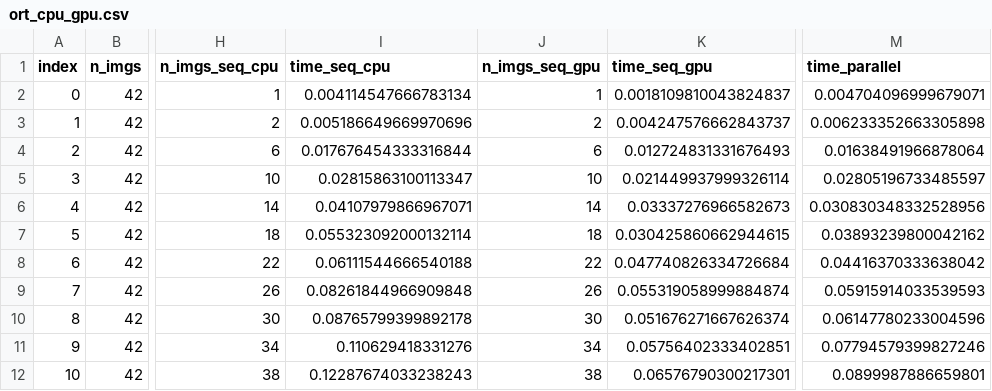
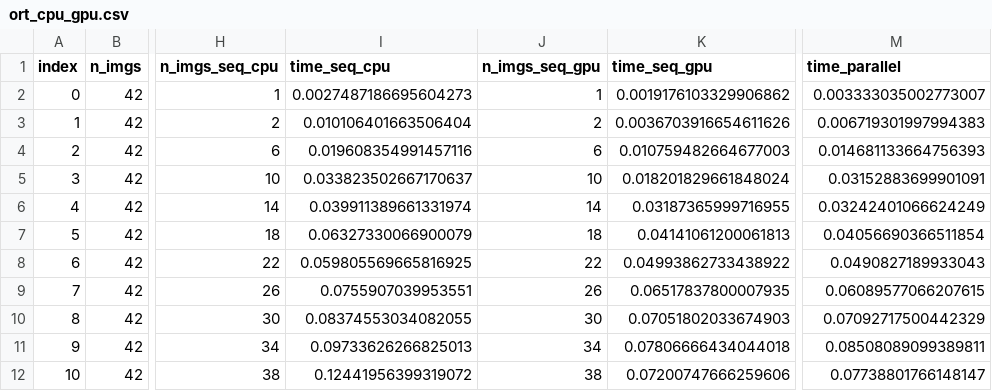
Before and after one commit to sdpython/onnxcustom, a CSV file: _doc/examples/data/ort_cpu_gpu.csv, drawn as a sheet; only a part is shown, gaps mark what is left out; the diff names each change by its address in the sheet, - before the commit and + after, or states it on an @@ line.

```diff
--- a/_doc/examples/data/ort_cpu_gpu.csv
+++ b/_doc/examples/data/ort_cpu_gpu.csv
-I2 (time_seq_cpu): 0.004114547666783134
+I2 (time_seq_cpu): 0.0027487186695604273
-K2 (time_seq_gpu): 0.0018109810043824837
+K2 (time_seq_gpu): 0.0019176103329906862
-M2 (time_parallel): 0.004704096999679071
+M2 (time_parallel): 0.003333035002773007
-I3 (time_seq_cpu): 0.005186649669970696
+I3 (time_seq_cpu): 0.010106401663506404
-K3 (time_seq_gpu): 0.004247576662843737
+K3 (time_seq_gpu): 0.0036703916654611626
-M3 (time_parallel): 0.006233352663305898
+M3 (time_parallel): 0.006719301997994383
-I4 (time_seq_cpu): 0.017676454333316844
+I4 (time_seq_cpu): 0.019608354991457116
-K4 (time_seq_gpu): 0.012724831331676493
+K4 (time_seq_gpu): 0.010759482664677003
-M4 (time_parallel): 0.01638491966878064
+M4 (time_parallel): 0.014681133664756393
-I5 (time_seq_cpu): 0.02815863100113347
+I5 (time_seq_cpu): 0.033823502667170637
-K5 (time_seq_gpu): 0.021449937999326114
+K5 (time_seq_gpu): 0.018201829661848024
-M5 (time_parallel): 0.02805196733485597
+M5 (time_parallel): 0.03152883699901091
-I6 (time_seq_cpu): 0.04107979866967071
+I6 (time_seq_cpu): 0.039911389661331974
-K6 (time_seq_gpu): 0.03337276966582673
+K6 (time_seq_gpu): 0.03187365999716955
-M6 (time_parallel): 0.030830348332528956
+M6 (time_parallel): 0.03242401066624249
-I7 (time_seq_cpu): 0.055323092000132114
+I7 (time_seq_cpu): 0.06327330066900079
-K7 (time_seq_gpu): 0.030425860662944615
+K7 (time_seq_gpu): 0.04141061200061813
-M7 (time_parallel): 0.03893239800042162
+M7 (time_parallel): 0.04056690366511854
-I8 (time_seq_cpu): 0.06111544666540188
+I8 (time_seq_cpu): 0.059805569665816925
-K8 (time_seq_gpu): 0.047740826334726684
+K8 (time_seq_gpu): 0.04993862733438922
-M8 (time_parallel): 0.04416370333638042
+M8 (time_parallel): 0.0490827189933043
-I9 (time_seq_cpu): 0.08261844966909848
+I9 (time_seq_cpu): 0.0755907039953551
-K9 (time_seq_gpu): 0.055319058999884874
+K9 (time_seq_gpu): 0.06517837800007935
-M9 (time_parallel): 0.05915914033539593
+M9 (time_parallel): 0.06089577066207615
-I10 (time_seq_cpu): 0.08765799399892178
+I10 (time_seq_cpu): 0.08374553034082055
-K10 (time_seq_gpu): 0.051676271667626374
+K10 (time_seq_gpu): 0.07051802033674903
-M10 (time_parallel): 0.06147780233004596
+M10 (time_parallel): 0.07092717500442329
-I11 (time_seq_cpu): 0.110629418331276
+I11 (time_seq_cpu): 0.09733626266825013
-K11 (time_seq_gpu): 0.05756402333402851
+K11 (time_seq_gpu): 0.07806666434044018
-M11 (time_parallel): 0.07794579399827246
+M11 (time_parallel): 0.08508089099389811
-I12 (time_seq_cpu): 0.12287674033238243
+I12 (time_seq_cpu): 0.12441956399319072
-K12 (time_seq_gpu): 0.06576790300217301
+K12 (time_seq_gpu): 0.07200747666259606
-M12 (time_parallel): 0.0899987886659801
+M12 (time_parallel): 0.07738801766148147
```
Also changed, not shown: _doc/examples/data/ort_gpus.csv, _doc/examples/data/ort_gpus_gpt2.csv, 15 other files.
